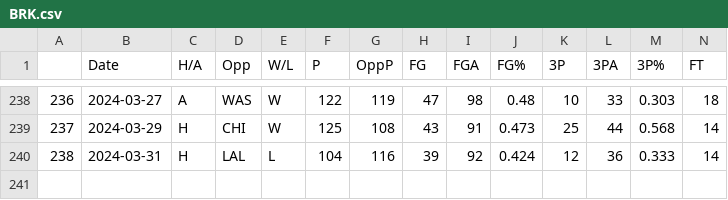
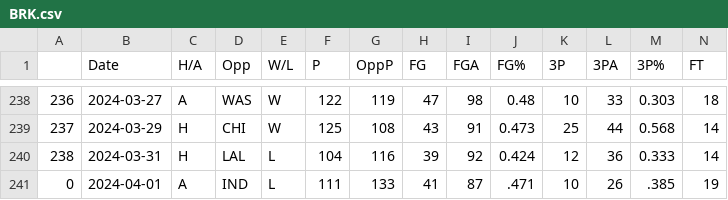
Before and after one commit to NevinG/AIM-F23-Basketball-Predictor, a CSV file: data/BRK.csv, drawn as a sheet; only a part is shown, gaps mark what is left out; rows hold the shown columns only; the diff names each change by its address in the sheet, - before the commit and + after, or states it on an @@ line.

```diff
--- a/data/BRK.csv
+++ b/data/BRK.csv
+row 241: 0 | 2024-04-01 | A | IND | L | 111 | 133 | 41 | 87 | .471 | 10 | 26 | .385 | 19
```
Also changed, not shown: data/DET.csv, data/IND.csv, 12 other files.
